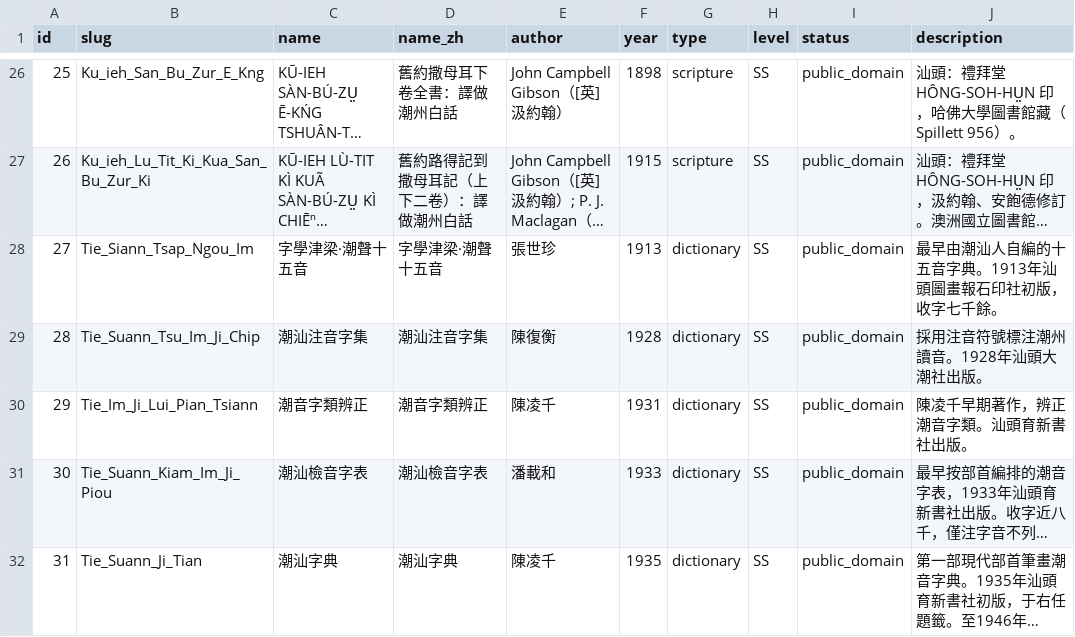
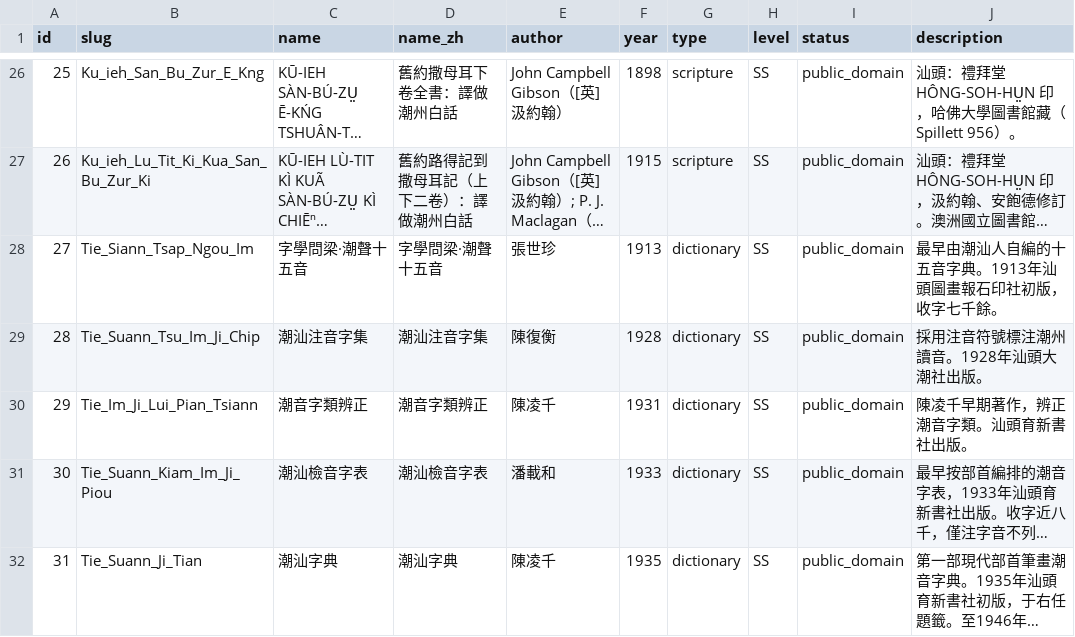
Before and after one commit to OpenTeochew/openteochew.com, a CSV file: scripts/sources.csv, drawn as a sheet; only a part is shown, gaps mark what is left out; long unchanged cells end in …; the diff names each change by its address in the sheet, - before the commit and + after, or states it on an @@ line.

Commit message:
fix: correct source 27 title typo (津梁 → 問梁)

```diff
--- a/scripts/sources.csv
+++ b/scripts/sources.csv
-C28 (name): 字學津梁·潮聲十五音
+C28 (name): 字學問梁·潮聲十五音
-D28 (name_zh): 字學津梁·潮聲十五音
+D28 (name_zh): 字學問梁·潮聲十五音
```
